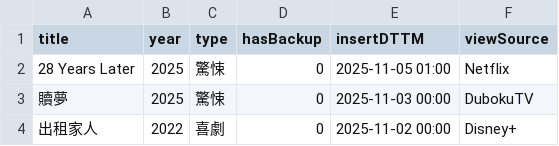
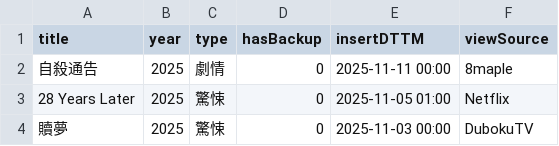
Before and after one commit to jackfclee/my-apps, a CSV file: collections/movie/MyMovie.csv, drawn as a sheet; only a part is shown; the shorter side is filled out with more unchanged rows.

Commit message:
Update MyMovie.csv

```diff
--- a/collections/movie/MyMovie.csv
+++ b/collections/movie/MyMovie.csv
@@ -1,2 +1,3 @@
 title,year,type,hasBackup,insertDTTM,viewSource
+自殺通告,2025,劇情,0,2025-11-11 00:00,8maple
 28 Years Later,2025,驚悚,0,2025-11-05 01:00,Netflix
```
